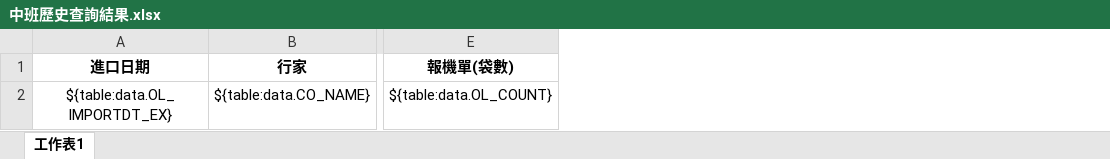
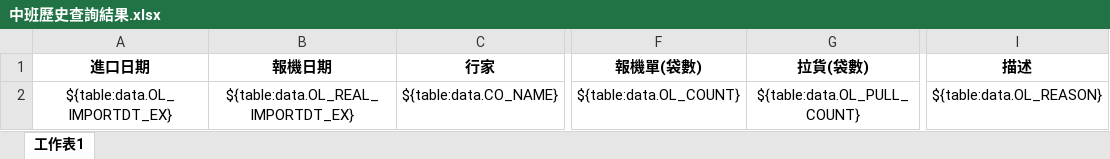
Before and after one commit to a28115665/20170116_Module, an Excel workbook: templates/中班歷史查詢結果.xlsx, sheet 工作表1, drawn as a sheet; only a part is shown, gaps mark what is left out; values as stored, in another font and other column widths than the file's, no borders; conditional formats not drawn; the diff names each change by its address in the sheet, - before the commit and + after, or states it on an @@ line.

Commit message:
20171213 修正Google Excel問題單 第78 79 81 83條

```diff
--- a/templates/中班歷史查詢結果.xlsx (sheet 工作表1)
+++ b/templates/中班歷史查詢結果.xlsx (sheet 工作表1)
+column B (報機日期), row 2: ${table:data.OL_REAL_IMPORTDT_EX}
+column G (拉貨(袋數)), row 2: ${table:data.OL_PULL_COUNT}
+column I (描述), row 2: ${table:data.OL_REASON}
```
Also changed, not shown: templates/班機表欄位.xlsx, 12 other files.
